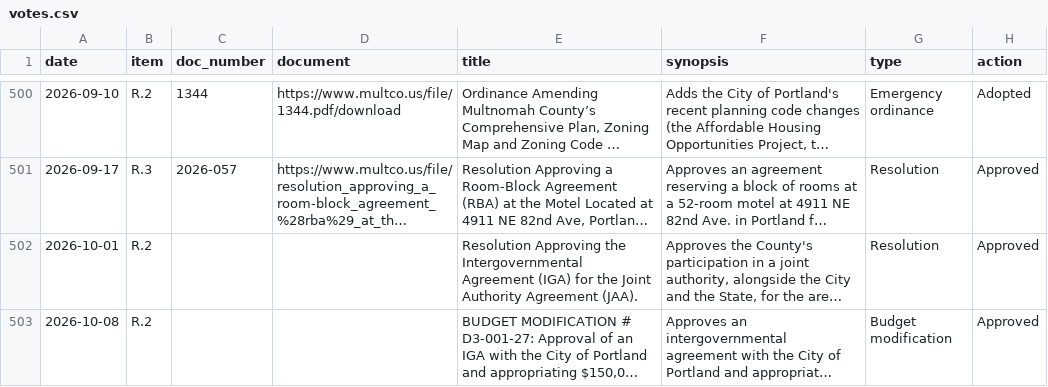
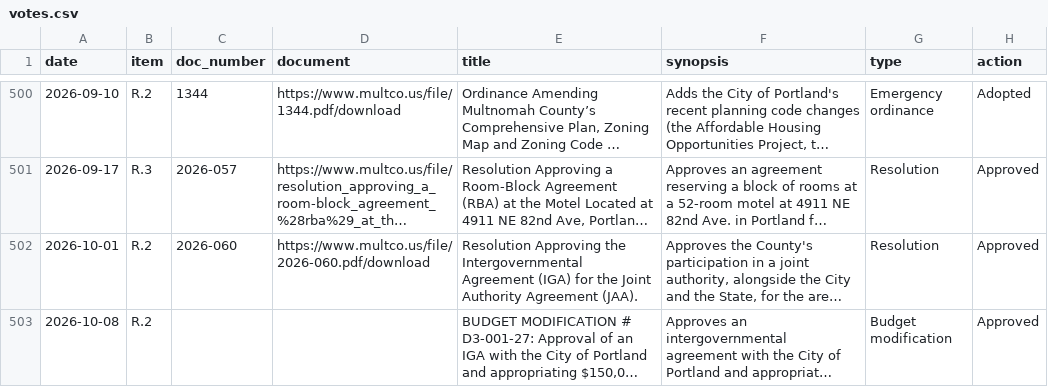
Before and after one commit to Portland-City-Council-Votes/multco-commissioner-votes, a CSV file: data/votes.csv, drawn as a sheet; only a part is shown, gaps mark what is left out; long unchanged cells end in …; the diff names each change by its address in the sheet, - before the commit and + after, or states it on an @@ line.

```diff
--- a/data/votes.csv
+++ b/data/votes.csv
-C502 (doc_number): (empty)
+C502 (doc_number): 2026-060
-D502 (document): (empty)
+D502 (document): https://www.multco.us/file/2026-060.pdf/download
```
Also changed, not shown: 1 other file.
